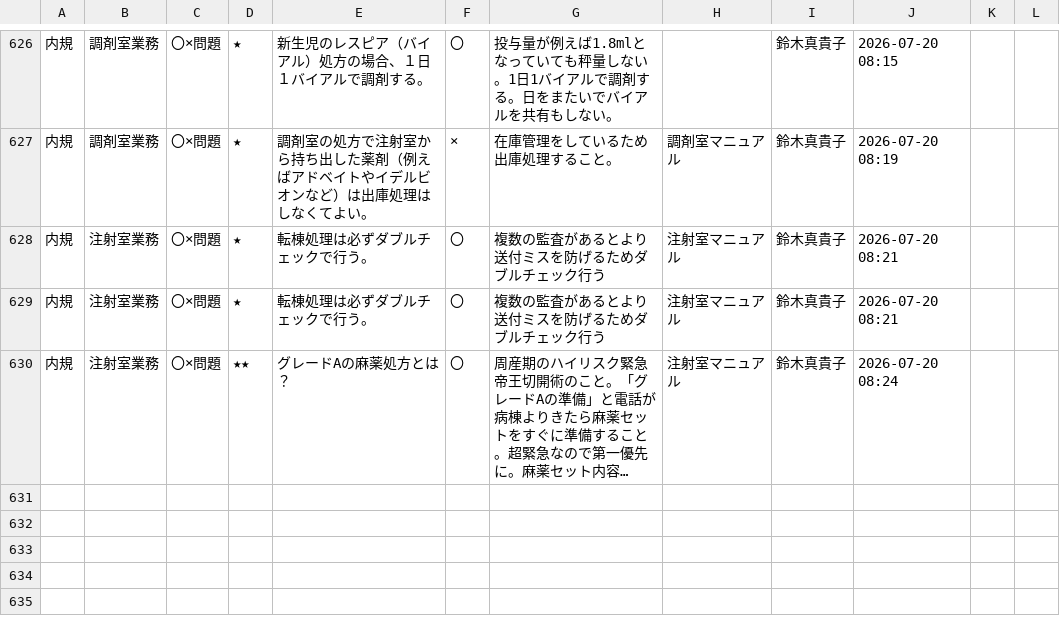
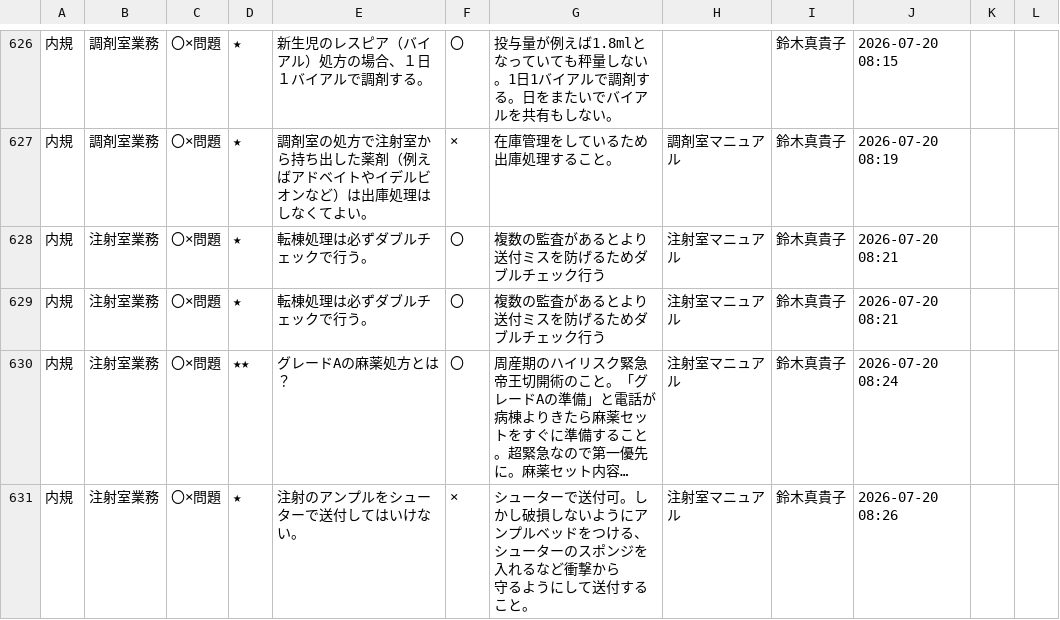
Before and after one commit to kazuitoyakuzai2021/P-Quest, a CSV file: assets/spread_data/questions.csv, drawn as a sheet; only a part is shown, gaps mark what is left out; long unchanged cells end in …; ↵ is a line break in a cell; the diff names each change by its address in the sheet, - before the commit and + after, or states it on an @@ line.

Commit message:
Sync: assets/spread_data/questions.csv

```diff
--- a/assets/spread_data/questions.csv
+++ b/assets/spread_data/questions.csv
+row 631: 内規 | 注射室業務 | 〇×問題 | ★ | 注射のアンプルをシューターで送付してはいけない。 | × | シューターで送付可。しかし破損しないようにアンプルベッドをつける、シューターのスポンジを入れるなど衝撃から ↵ 守るようにして送付すること。 | 注射室マニュアル | 鈴木真貴子 | 2026-07-20 08:26
```
